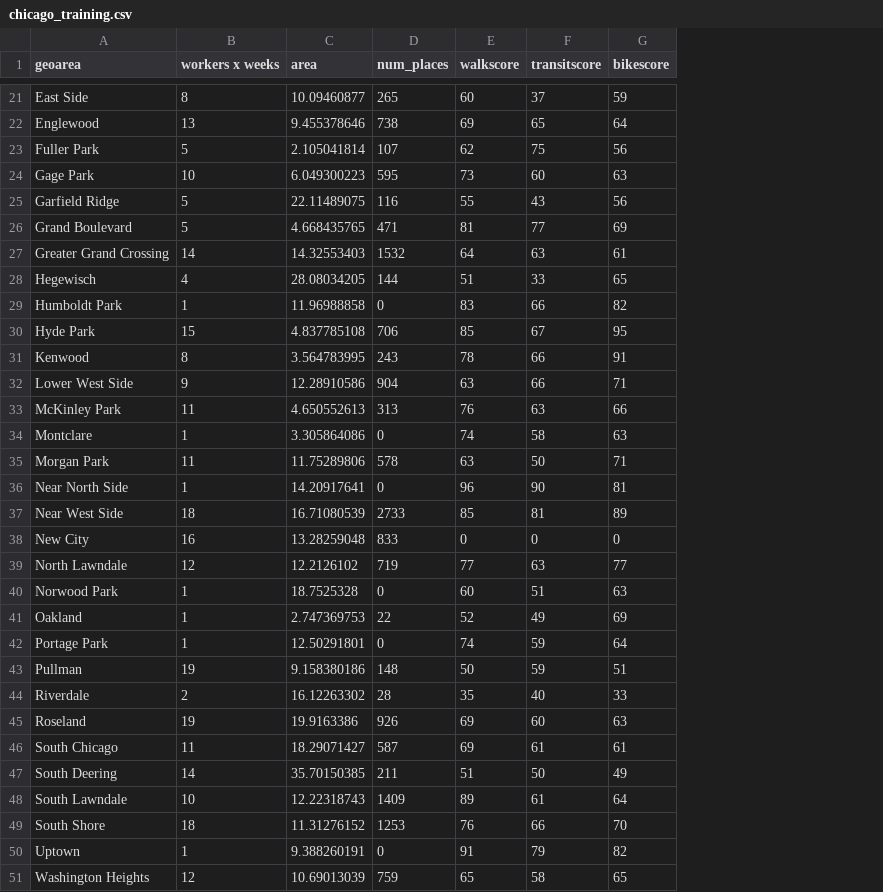
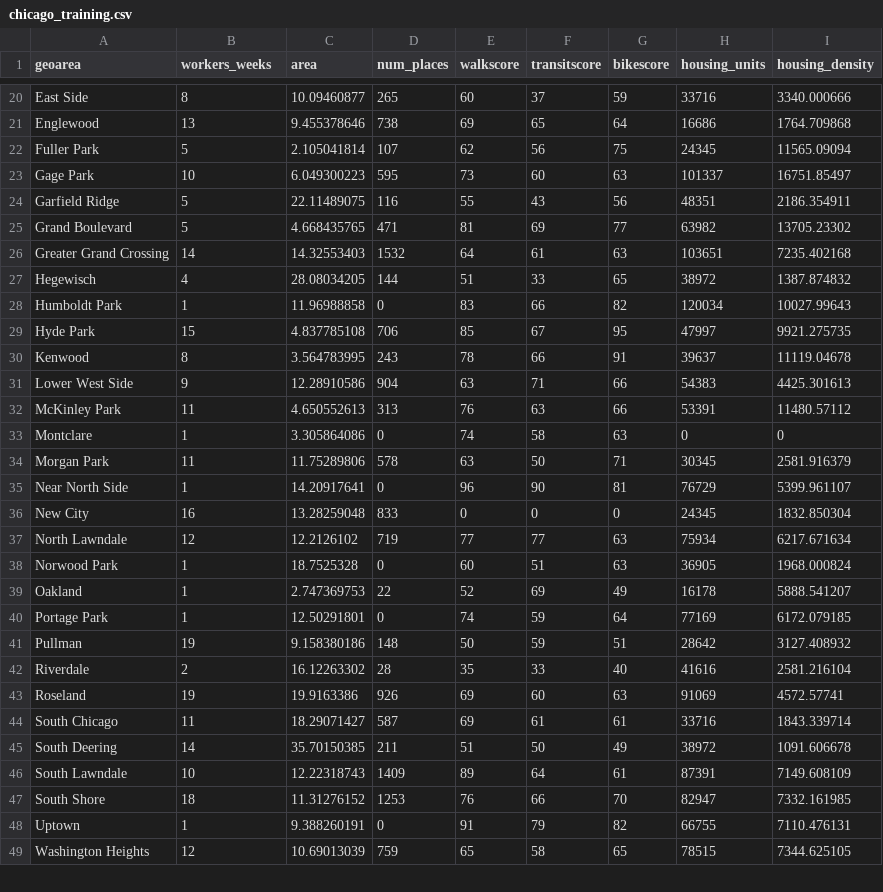
Before and after one commit to yuxi-wu/mapscorps2, a CSV file: chicago_training.csv, drawn as a sheet; only a part is shown, gaps mark what is left out; removed rows and columns are numbered as before the commit, all else as after; the diff covers the shown part only; the diff names each change by its address in the sheet, - before the commit and + after, or states it on an @@ line.

```diff
--- a/chicago_training.csv
+++ b/chicago_training.csv
+column H (housing_units), rows 20-49: 33716 | 16686 | 24345 | 101337 | 48351 | 63982 | 103651 | 38972 | 120034 | 47997 | 39637 | 54383 | 53391 | 0 | 30345 | 76729 | 24345 | 75934 | 36905 | 16178 | 77169 | 28642 | 41616 | 91069 | 33716 | 38972 | 87391 | 82947 | 66755 | 78515
+column I (housing_density), rows 20-49: 3340.000666 | 1764.709868 | 11565.09094 | 16751.85497 | 2186.354911 | 13705.23302 | 7235.402168 | 1387.874832 | 10027.99643 | 9921.275735 | 11119.04678 | 4425.301613 | 11480.57112 | 0 | 2581.916379 | 5399.961107 | 1832.850304 | 6217.671634 | 1968.000824 | 5888.541207 | 6172.079185 | 3127.408932 | 2581.216104 | 4572.57741 | 1843.339714 | 1091.606678 | 7149.608109 | 7332.161985 | 7110.476131 | 7344.625105
-B1: workers x weeks
+B1: workers_weeks
-F22 (transitscore): 75
+F22 (transitscore): 56
-G22 (bikescore): 56
+G22 (bikescore): 75
-F25 (transitscore): 77
+F25 (transitscore): 69
-G25 (bikescore): 69
+G25 (bikescore): 77
-F26 (transitscore): 63
+F26 (transitscore): 61
-G26 (bikescore): 61
+G26 (bikescore): 63
-F31 (transitscore): 66
+F31 (transitscore): 71
-G31 (bikescore): 71
+G31 (bikescore): 66
-row 37: Near West Side | 18 | 16.71080539 | 2733 | 85 | 81 | 89
-F37 (transitscore): 63
+F37 (transitscore): 77
-G37 (bikescore): 77
+G37 (bikescore): 63
-F39 (transitscore): 49
+F39 (transitscore): 69
-G39 (bikescore): 69
+G39 (bikescore): 49
-F42 (transitscore): 40
+F42 (transitscore): 33
-G42 (bikescore): 33
+G42 (bikescore): 40
-F46 (transitscore): 61
+F46 (transitscore): 64
-G46 (bikescore): 64
+G46 (bikescore): 61
```
Also changed, not shown: 1 removed row and 4 edited cells elsewhere in this file, 3 other files.
